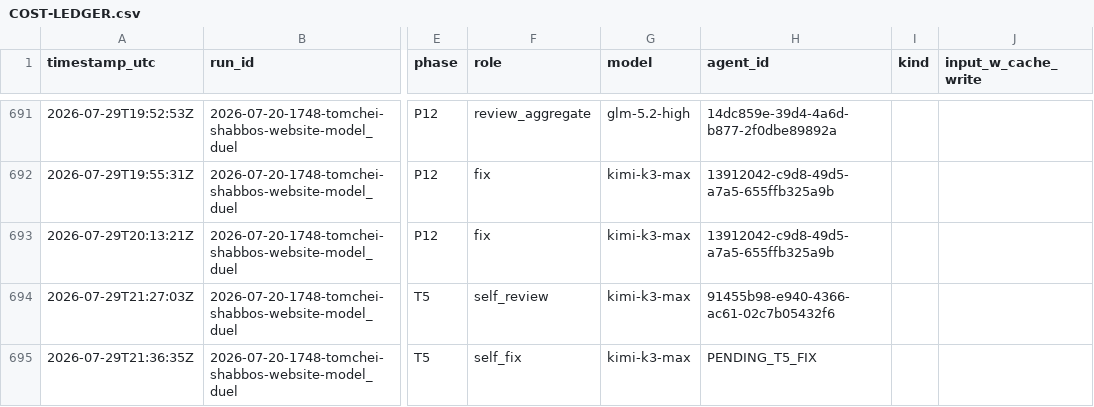
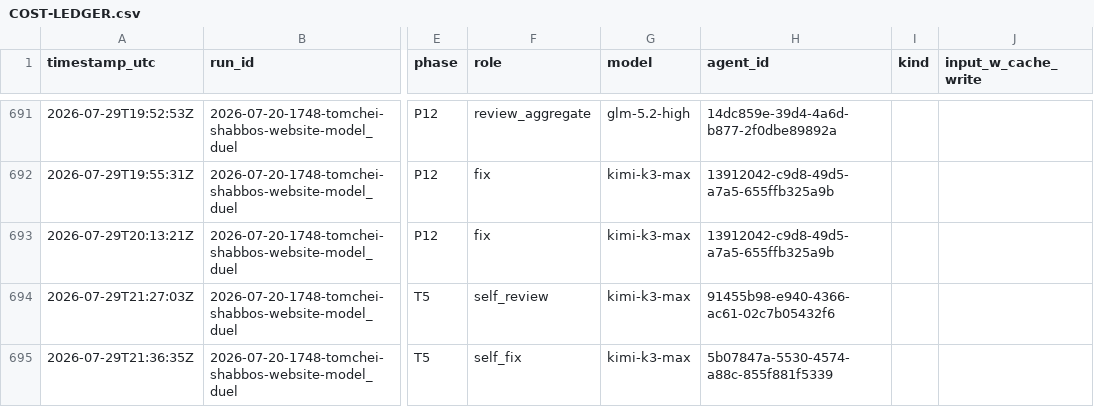
Before and after one commit to mennyg19-cmyk/master-model-duel, a CSV file: runs/2026-07-20-1748-tomchei-shabbos-website-model_duel/results/COST-LEDGER.csv, drawn as a sheet; only a part is shown, gaps mark what is left out; the diff names each change by its address in the sheet, - before the commit and + after, or states it on an @@ line.

Commit message:
Duel tomchei-shabbos: arm-06 T5 self-fix ledger agent id

```diff
--- a/runs/2026-07-20-1748-tomchei-shabbos-website-model_duel/results/COST-LEDGER.csv
+++ b/runs/2026-07-20-1748-tomchei-shabbos-website-model_duel/results/COST-LEDGER.csv
-H695 (agent_id): PENDING_T5_FIX
+H695 (agent_id): 5b07847a-5530-4574-a88c-855f881f5339
```
